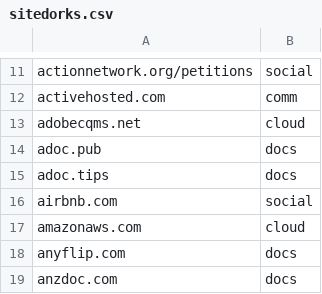
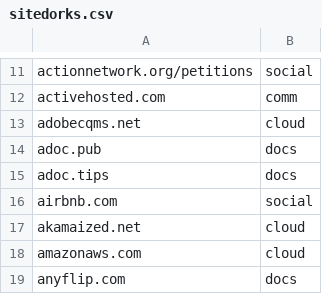
Before and after one commit to Zarcolio/sitedorks, a CSV file: csv/sitedorks.csv, drawn as a sheet; only a part is shown, gaps mark what is left out; the shorter side is filled out with more unchanged rows; the diff names each change by its address in the sheet, - before the commit and + after, or states it on an @@ line.

Commit message:
Update sitedorks.csv

```diff
--- a/csv/sitedorks.csv
+++ b/csv/sitedorks.csv
+row 17: akamaized.net | cloud
```
